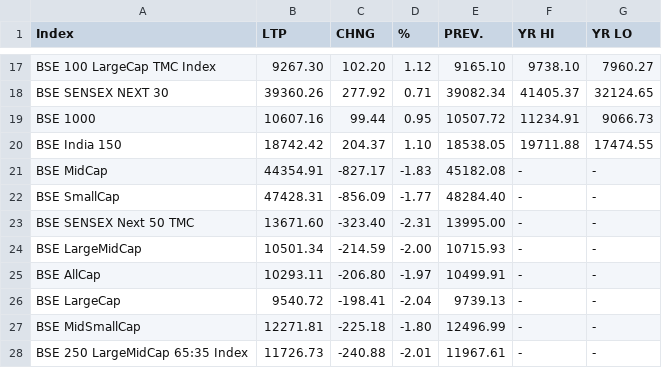
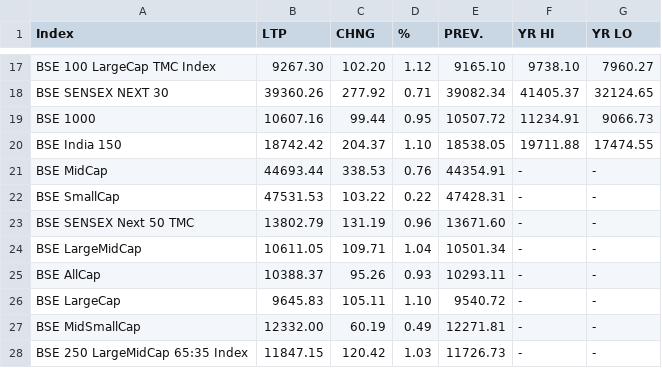
Before and after one commit to saikat-pundit/Index-NAVs, a CSV file: Data/BSE.csv, drawn as a sheet; only a part is shown, gaps mark what is left out; the diff covers the shown part only.

```diff
--- a/Data/BSE.csv
+++ b/Data/BSE.csv
@@ -20,9 +20,9 @@ BSE 1000,10607.16,99.44,0.95,10507.72,11234.91,9066.73
 BSE India 150,18742.42,204.37,1.10,18538.05,19711.88,17474.55
-BSE MidCap,44354.91,-827.17,-1.83,45182.08,-,-
-BSE SmallCap,47428.31,-856.09,-1.77,48284.40,-,-
-BSE SENSEX Next 50 TMC,13671.60,-323.40,-2.31,13995.00,-,-
-BSE LargeMidCap,10501.34,-214.59,-2.00,10715.93,-,-
-BSE AllCap,10293.11,-206.80,-1.97,10499.91,-,-
-BSE LargeCap,9540.72,-198.41,-2.04,9739.13,-,-
-BSE MidSmallCap,12271.81,-225.18,-1.80,12496.99,-,-
-BSE 250 LargeMidCap 65:35 Index,11726.73,-240.88,-2.01,11967.61,-,-
+BSE MidCap,44693.44,338.53,0.76,44354.91,-,-
+BSE SmallCap,47531.53,103.22,0.22,47428.31,-,-
+BSE SENSEX Next 50 TMC,13802.79,131.19,0.96,13671.60,-,-
+BSE LargeMidCap,10611.05,109.71,1.04,10501.34,-,-
+BSE AllCap,10388.37,95.26,0.93,10293.11,-,-
+BSE LargeCap,9645.83,105.11,1.10,9540.72,-,-
+BSE MidSmallCap,12332.00,60.19,0.49,12271.81,-,-
+BSE 250 LargeMidCap 65:35 Index,11847.15,120.42,1.03,11726.73,-,-
```
Also changed, not shown: 1 added row, 1 removed row and 53 edited cells elsewhere in this file, Data/Cash.csv, Data/Economic.csv, 6 other files.
